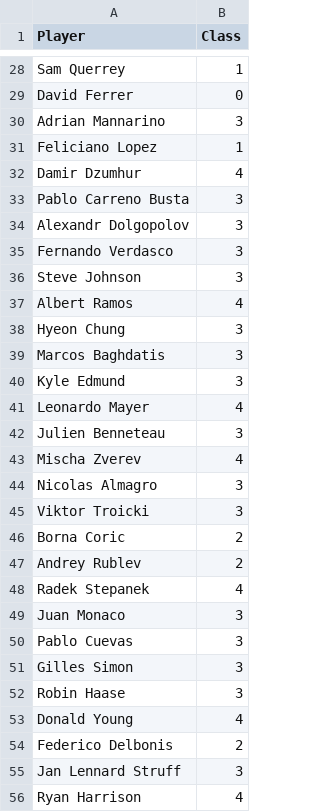
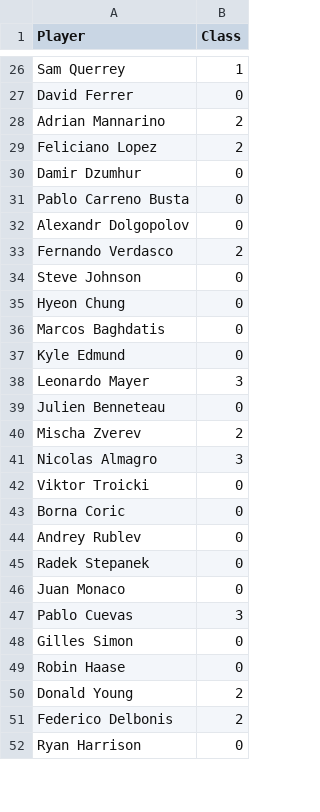
Before and after one commit to JohnOnt/Tennis_Classification, a CSV file: player_classifications.csv, drawn as a sheet; only a part is shown, gaps mark what is left out; the diff covers the shown part only.

```diff
--- a/player_classifications.csv
+++ b/player_classifications.csv
@@ -29,28 +27,26 @@ Sam Querrey,1
 David Ferrer,0
-Adrian Mannarino,3
-Feliciano Lopez,1
-Damir Dzumhur,4
-Pablo Carreno Busta,3
-Alexandr Dolgopolov,3
-Fernando Verdasco,3
-Steve Johnson,3
-Albert Ramos,4
-Hyeon Chung,3
-Marcos Baghdatis,3
-Kyle Edmund,3
-Leonardo Mayer,4
-Julien Benneteau,3
-Mischa Zverev,4
+Adrian Mannarino,2
+Feliciano Lopez,2
+Damir Dzumhur,0
+Pablo Carreno Busta,0
+Alexandr Dolgopolov,0
+Fernando Verdasco,2
+Steve Johnson,0
+Hyeon Chung,0
+Marcos Baghdatis,0
+Kyle Edmund,0
+Leonardo Mayer,3
+Julien Benneteau,0
+Mischa Zverev,2
 Nicolas Almagro,3
-Viktor Troicki,3
-Borna Coric,2
-Andrey Rublev,2
-Radek Stepanek,4
-Juan Monaco,3
+Viktor Troicki,0
+Borna Coric,0
+Andrey Rublev,0
+Radek Stepanek,0
+Juan Monaco,0
 Pablo Cuevas,3
-Gilles Simon,3
-Robin Haase,3
-Donald Young,4
+Gilles Simon,0
+Robin Haase,0
+Donald Young,2
 Federico Delbonis,2
-Jan Lennard Struff,3
-Ryan Harrison,4
+Ryan Harrison,0
```
Also changed, not shown: 4 removed rows and 51 edited cells elsewhere in this file, 6 other files.
